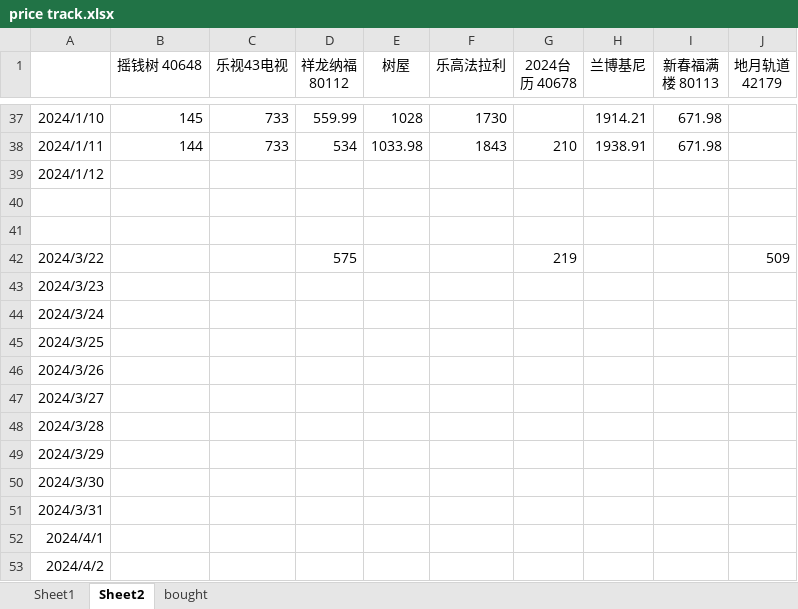
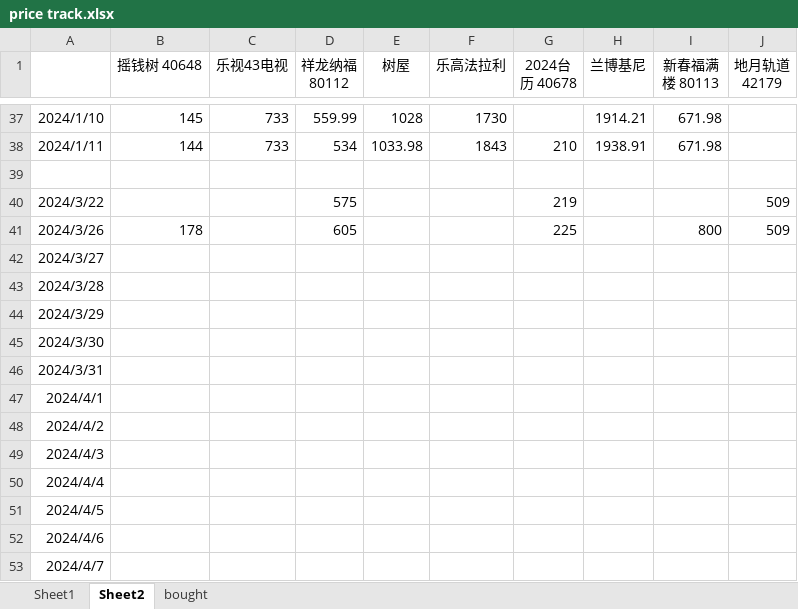
Before and after one commit to wangqinx/pricetrack, an Excel workbook: price track.xlsx, sheet Sheet2, drawn as a sheet; only a part is shown, gaps mark what is left out; the shorter side is filled out with more unchanged rows; values as stored, in another font and other column widths than the file's, no borders; conditional formats not drawn; removed rows and columns are numbered as before the commit, all else as after; the diff names each change by its address in the sheet, - before the commit and + after, or states it on an @@ line.

Commit message:
240326

```diff
--- a/price track.xlsx (sheet Sheet2)
+++ b/price track.xlsx (sheet Sheet2)
-row 39: 2024/1/12
-row 40: (empty)
-row 43: 2024/3/23
-row 44: 2024/3/24
-row 45: 2024/3/25
-B41 (摇钱树 40648): (empty)
+B41 (摇钱树 40648): 178
-D41 (祥龙纳福 80112): (empty)
+D41 (祥龙纳福 80112): 605
-G41 (2024台历 40678): (empty)
+G41 (2024台历 40678): 225
-I41 (新春福满楼 80113): (empty)
+I41 (新春福满楼 80113): 800
-J41 (地月轨道 42179): (empty)
+J41 (地月轨道 42179): 509
```
